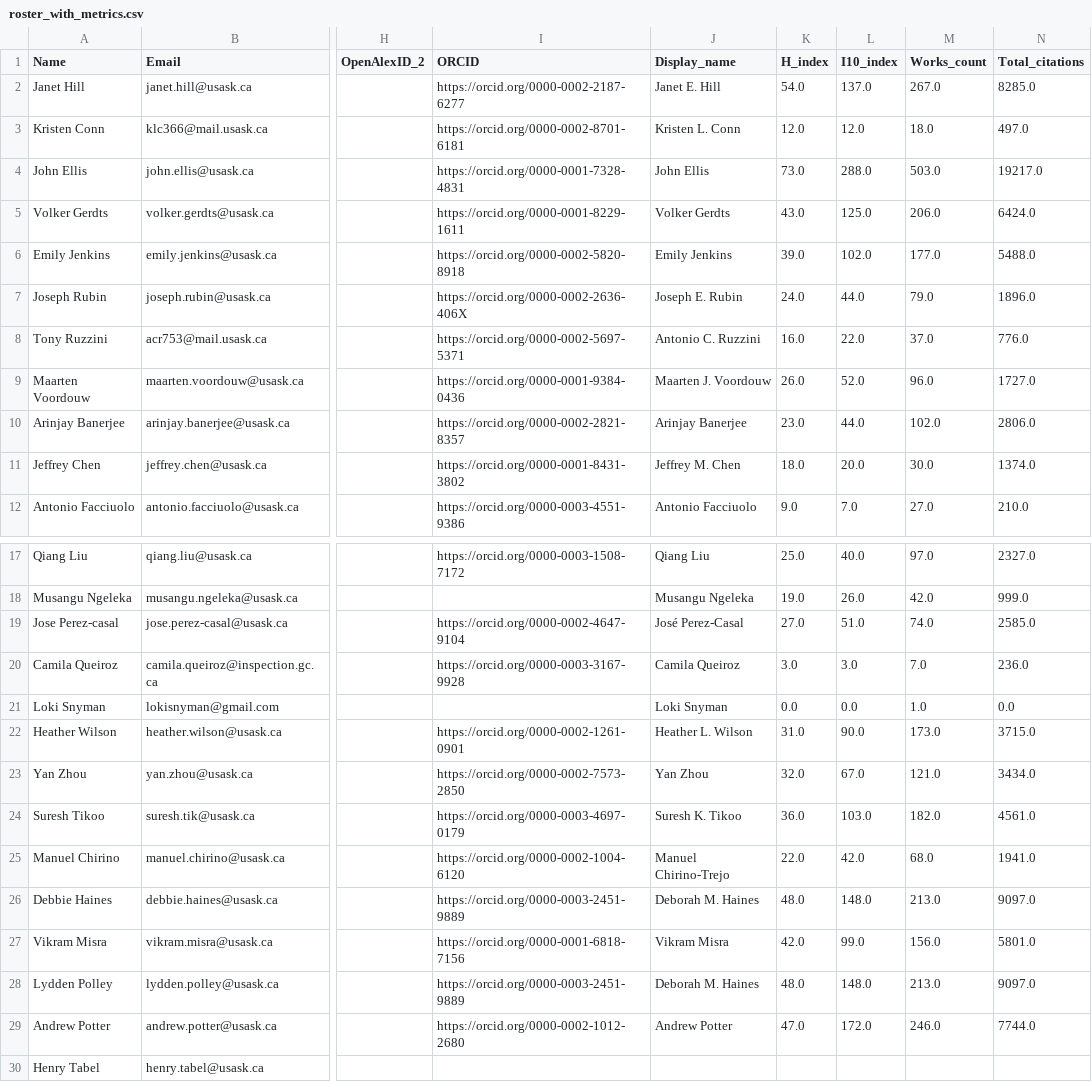
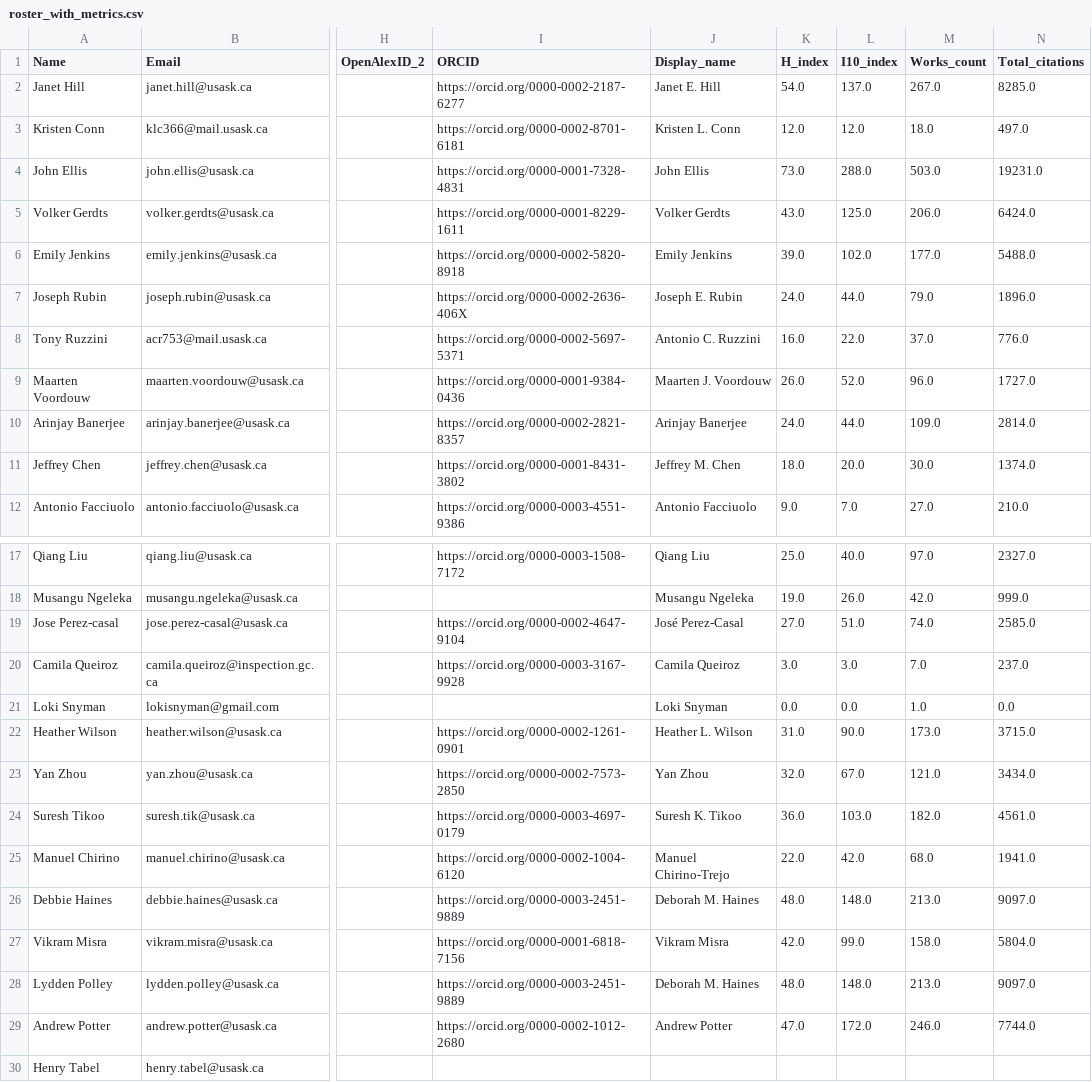
Before and after one commit to ResonanceResearch/WCVM_VetMic, a CSV file: data/roster_with_metrics.csv, drawn as a sheet; only a part is shown, gaps mark what is left out; the diff names each change by its address in the sheet, - before the commit and + after, or states it on an @@ line.

```diff
--- a/data/roster_with_metrics.csv
+++ b/data/roster_with_metrics.csv
-N4 (Total_citations): 19217.0
+N4 (Total_citations): 19231.0
-K10 (H_index): 23.0
+K10 (H_index): 24.0
-M10 (Works_count): 102.0
+M10 (Works_count): 109.0
-N10 (Total_citations): 2806.0
+N10 (Total_citations): 2814.0
-N20 (Total_citations): 236.0
+N20 (Total_citations): 237.0
-M27 (Works_count): 156.0
+M27 (Works_count): 158.0
-N27 (Total_citations): 5801.0
+N27 (Total_citations): 5804.0
```
Also changed, not shown: data/openalex_all_authors_last5y_key_fields_dedup.csv, 4 other files.
